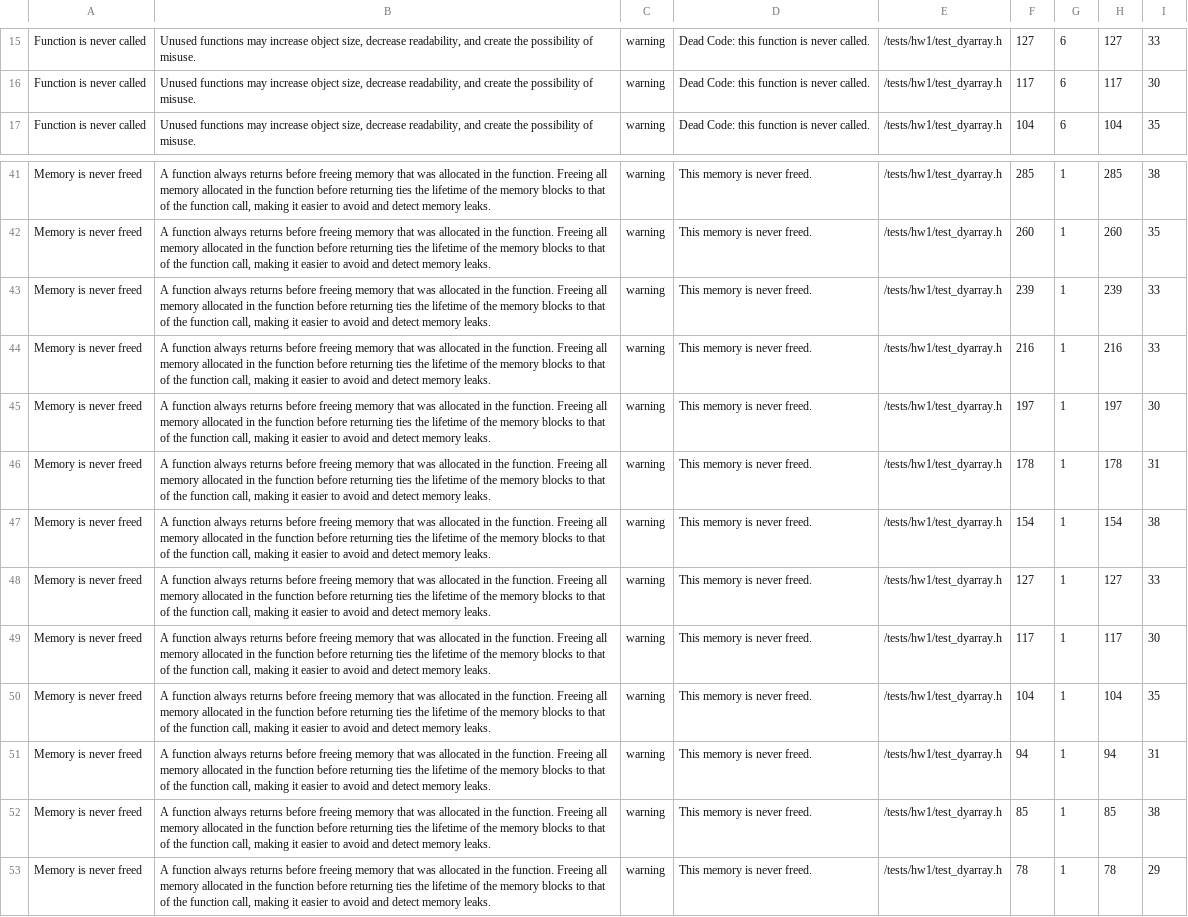
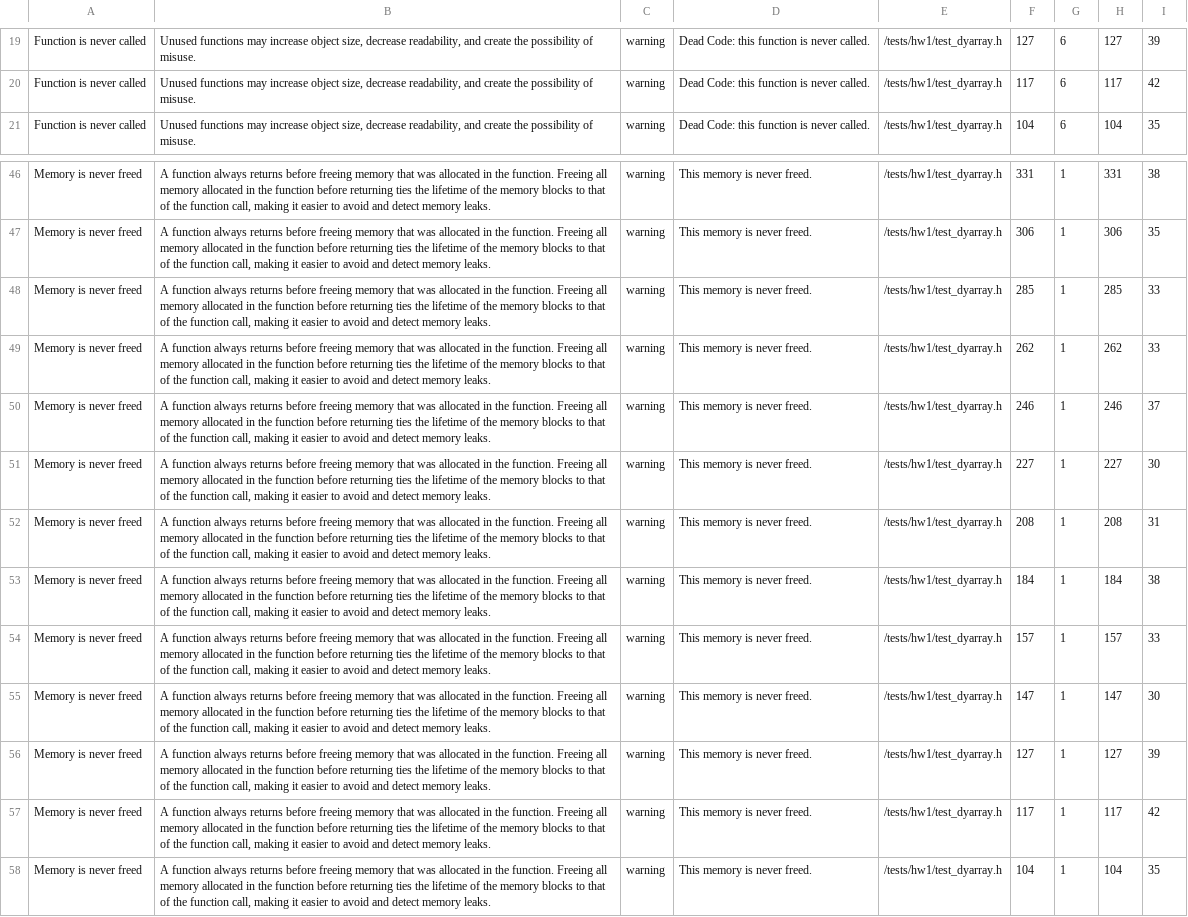
Before and after one commit to umtdg/cs201-23-24, a CSV file: codeql_results/critical.csv, drawn as a sheet; only a part is shown, gaps mark what is left out; the shorter side is filled out with more unchanged rows; addresses are those after the commit; the diff covers the shown part only; the diff names each change by its address in the sheet, - before the commit and + after, or states it on an @@ line.

```diff
--- a/codeql_results/critical.csv
+++ b/codeql_results/critical.csv
-I19: 33
+I19: 39
-I20: 30
+I20: 42
-F46: 285
+F46: 331
-H46: 285
+H46: 331
-F47: 260
+F47: 306
-H47: 260
+H47: 306
-F48: 239
+F48: 285
-H48: 239
+H48: 285
-F49: 216
+F49: 262
-H49: 216
+H49: 262
+row 50: Memory is never freed | A function always returns before freeing memory that was allocated in the function. Freeing all memory allocated in the function before returning ties the lifetime of the memory blocks to that of the function call, making it easier to avoid and detect memory leaks. | warning | This memory is never freed. | /tests/hw1/test_dyarray.h | 246 | 1 | 246 | 37
-F51: 197
+F51: 227
-H51: 197
+H51: 227
-F52: 178
+F52: 208
-H52: 178
+H52: 208
-F53: 154
+F53: 184
-H53: 154
+H53: 184
+row 54: Memory is never freed | A function always returns before freeing memory that was allocated in the function. Freeing all memory allocated in the function before returning ties the lifetime of the memory blocks to that of the function call, making it easier to avoid and detect memory leaks. | warning | This memory is never freed. | /tests/hw1/test_dyarray.h | 157 | 1 | 157 | 33
+row 55: Memory is never freed | A function always returns before freeing memory that was allocated in the function. Freeing all memory allocated in the function before returning ties the lifetime of the memory blocks to that of the function call, making it easier to avoid and detect memory leaks. | warning | This memory is never freed. | /tests/hw1/test_dyarray.h | 147 | 1 | 147 | 30
-I56: 33
+I56: 39
-I57: 30
+I57: 42
```
Also changed, not shown: 7 added rows, 2 removed rows and 54 edited cells elsewhere in this file, codeql_results/best-practices.csv, 16 other files.
